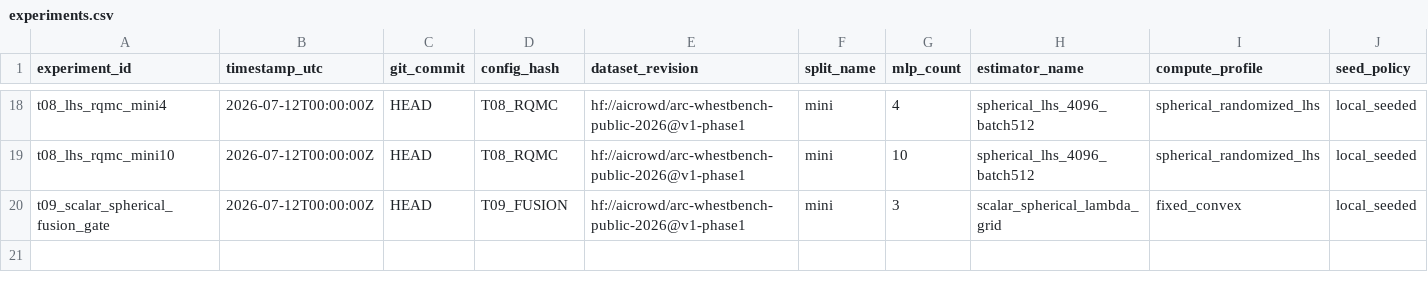
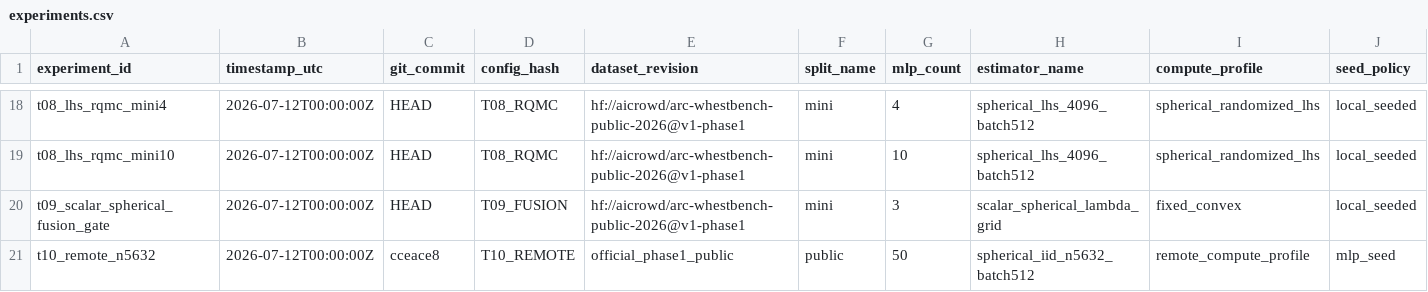
Before and after one commit to Shoryamishra61/SphereMLP, a CSV file: manifests/experiments.csv, drawn as a sheet; only a part is shown, gaps mark what is left out; rows hold the shown columns only; the diff names each change by its address in the sheet, - before the commit and + after, or states it on an @@ line.

```diff
--- a/manifests/experiments.csv
+++ b/manifests/experiments.csv
+row 21: t10_remote_n5632 | 2026-07-12T00:00:00Z | cceace8 | T10_REMOTE | official_phase1_public | public | 50 | spherical_iid_n5632_batch512 | remote_compute_profile | mlp_seed
```
Also changed, not shown: 3 other files.
